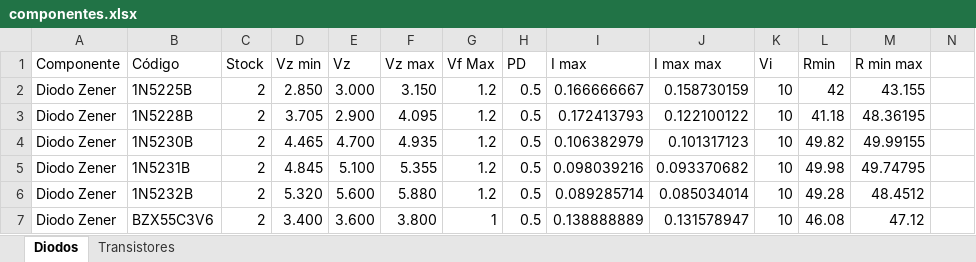
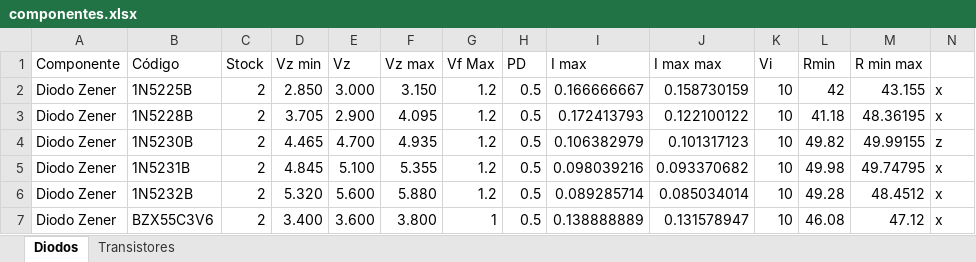
Before and after one commit to gcbertachini/Electro1, an Excel workbook: componentes.xlsx, sheet Diodos, drawn as a sheet; values as stored, in another font and other column widths than the file's, no borders; the diff names each change by its address in the sheet, - before the commit and + after, or states it on an @@ line.

```diff
--- a/componentes.xlsx (sheet Diodos)
+++ b/componentes.xlsx (sheet Diodos)
-N2:N3: (empty)
+N2:N3: x
-N4: (empty)
+N4: z
-N5:N7: (empty)
+N5:N7: x
```
Also changed, not shown: 7 other files.
